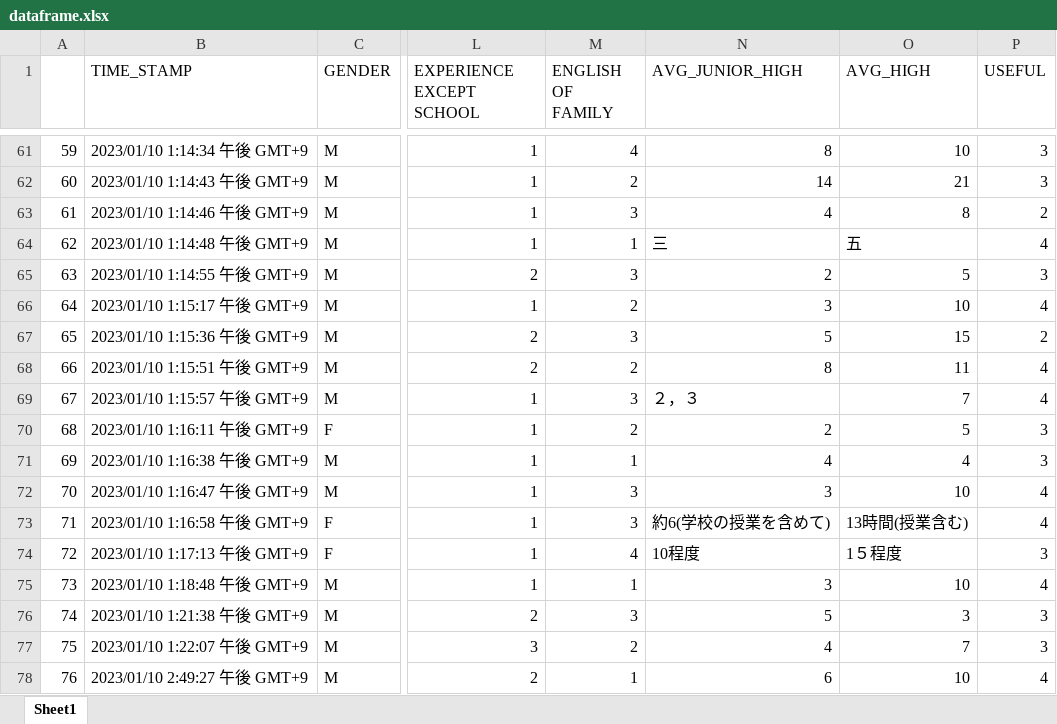
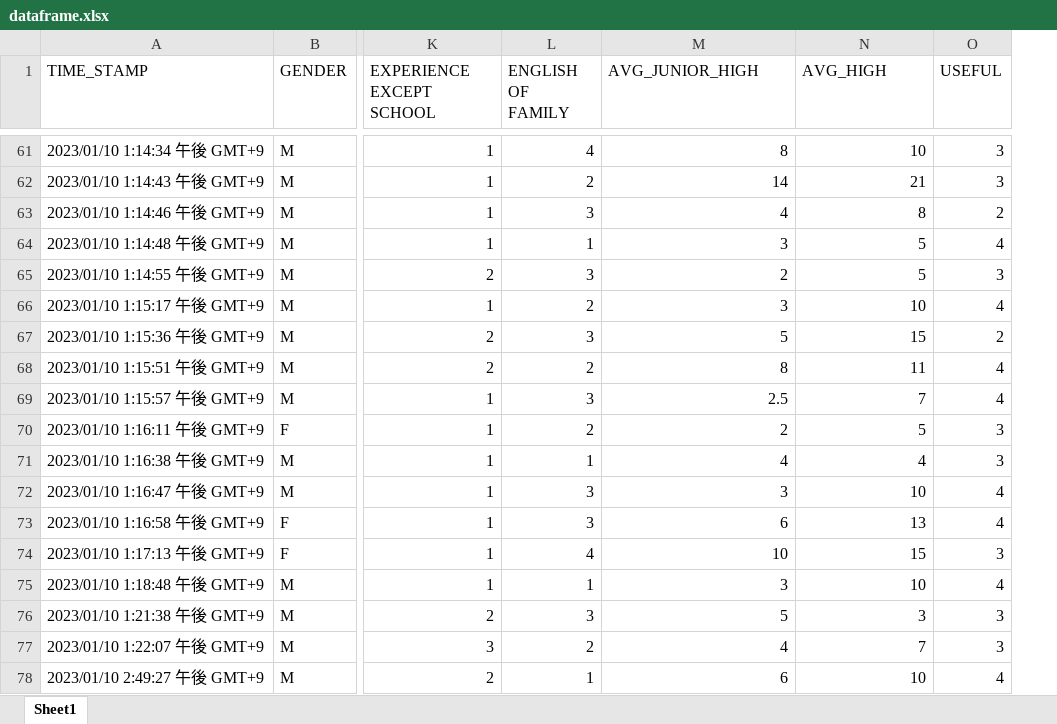
Before and after one commit to satake231/Research-on-English-learning, an Excel workbook: dataframe.xlsx, sheet Sheet1, drawn as a sheet; only a part is shown, gaps mark what is left out; values as stored, in another font and other column widths than the file's, no cell formats; removed rows and columns are numbered as before the commit, all else as after; the diff covers the shown part only; the diff names each change by its address in the sheet, - before the commit and + after, or states it on an @@ line.

```diff
--- a/dataframe.xlsx (sheet Sheet1)
+++ b/dataframe.xlsx (sheet Sheet1)
-column A, rows 61-78: 59 | 60 | 61 | 62 | 63 | 64 | 65 | 66 | 67 | 68 | 69 | 70 | 71 | 72 | 73 | 74 | 75 | 76
-M64 (AVG_JUNIOR_HIGH): 三
+M64 (AVG_JUNIOR_HIGH): 3
-N64 (AVG_HIGH): 五
+N64 (AVG_HIGH): 5
-M69 (AVG_JUNIOR_HIGH): ２，３
+M69 (AVG_JUNIOR_HIGH): 2.5
-M73 (AVG_JUNIOR_HIGH): 約6(学校の授業を含めて)
+M73 (AVG_JUNIOR_HIGH): 6
-N73 (AVG_HIGH): 13時間(授業含む)
+N73 (AVG_HIGH): 13
-M74 (AVG_JUNIOR_HIGH): 10程度
+M74 (AVG_JUNIOR_HIGH): 10
-N74 (AVG_HIGH): 1５程度
+N74 (AVG_HIGH): 15
```
Also changed, not shown: 1 removed row and 26 edited cells elsewhere in this sheet, cell formats, 5 other files.
